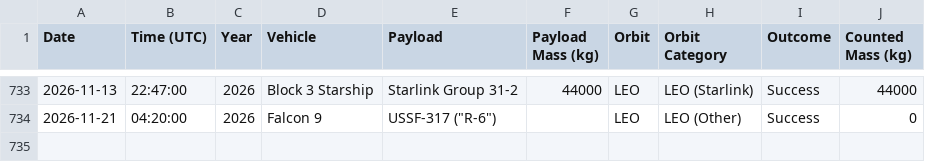
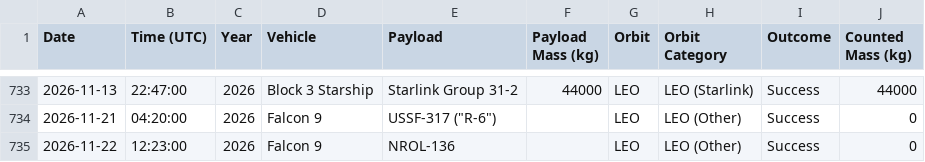
Before and after one commit to leepavelich/spacex-graphs, a CSV file: outputs/spacex_launches.csv, drawn as a sheet; only a part is shown, gaps mark what is left out.

```diff
--- a/outputs/spacex_launches.csv
+++ b/outputs/spacex_launches.csv
@@ -734 +734,2 @@ Date,Time (UTC),Year,Vehicle,Payload,Payload Mass (kg),Orbit,Orbit Category,Outc
 2026-11-21,04:20:00,2026,Falcon 9,"USSF-317 (""R-6"")",,LEO,LEO (Other),Success,0
+2026-11-22,12:23:00,2026,Falcon 9,NROL-136,,LEO,LEO (Other),Success,0
```
Also changed, not shown: 2 other files.
